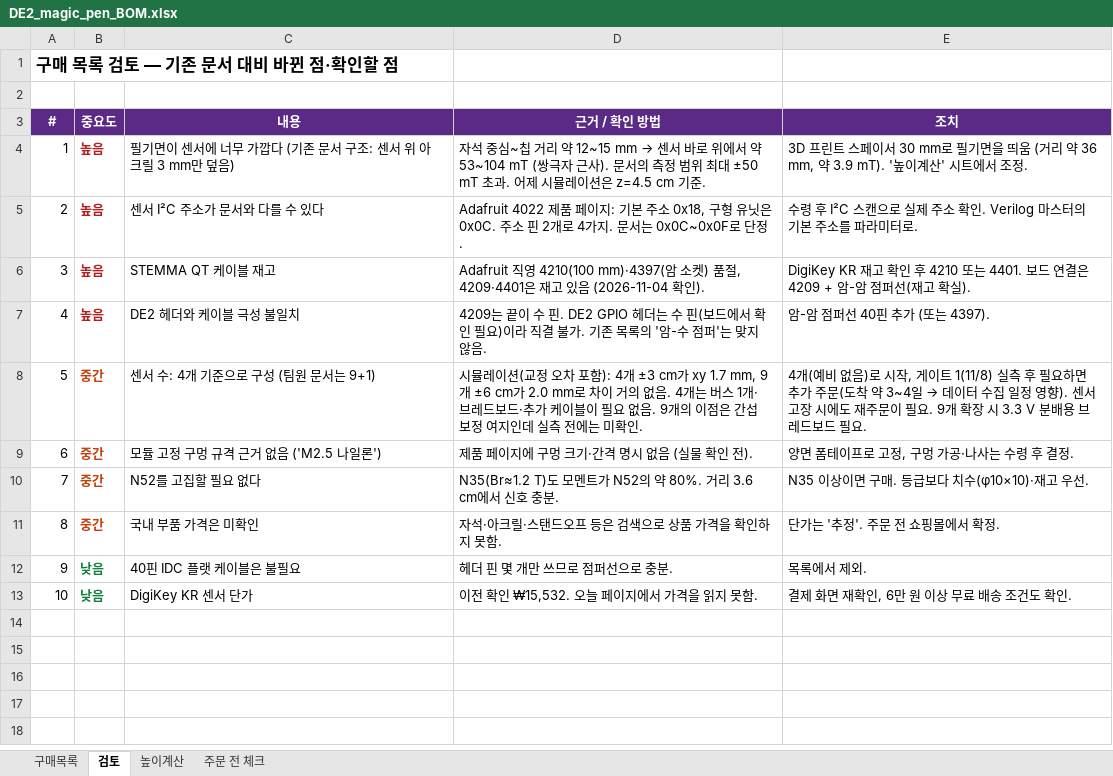
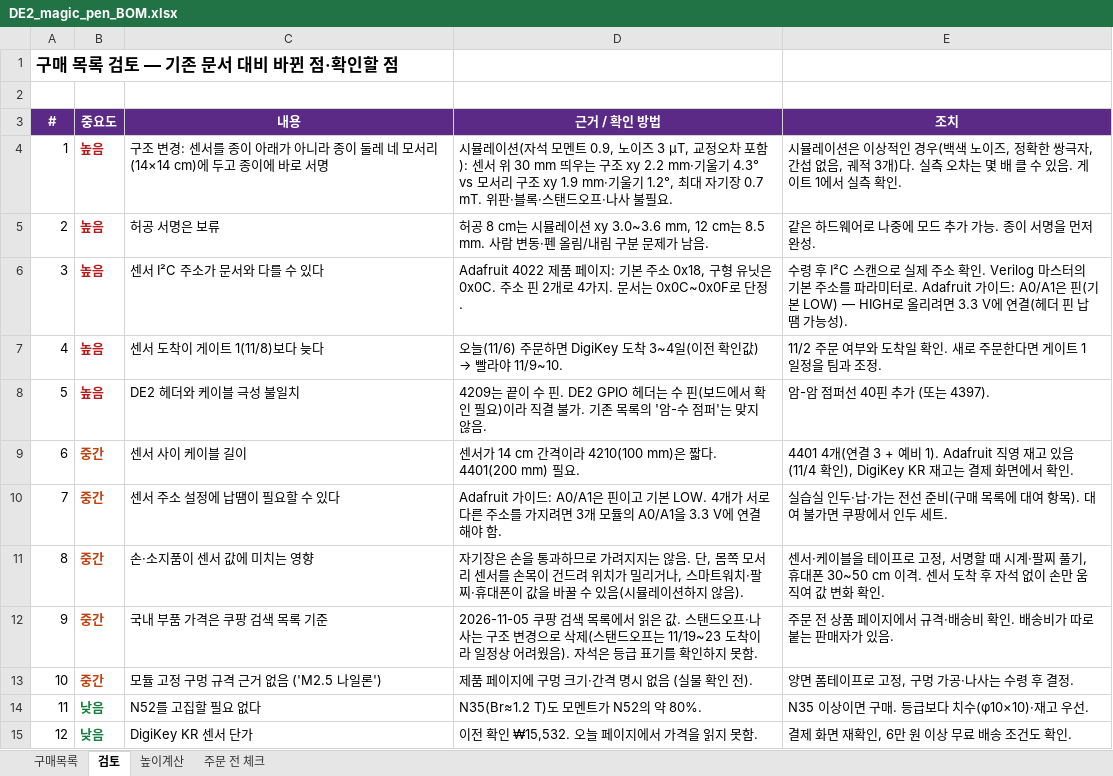
Before and after one commit to upjun0220/de2-design-projects, an Excel workbook: design2/docs/DE2_magic_pen_BOM.xlsx, sheet 검토, drawn as a sheet; values as stored, in another font and other column widths than the file's, no borders; removed rows and columns are numbered as before the commit, all else as after; the diff names each change by its address in the sheet, - before the commit and + after, or states it on an @@ line.

```diff
--- a/design2/docs/DE2_magic_pen_BOM.xlsx (sheet 검토)
+++ b/design2/docs/DE2_magic_pen_BOM.xlsx (sheet 검토)
-row 4: 1 | 높음 | 필기면이 센서에 너무 가깝다 (기존 문서 구조: 센서 위 아크릴 3 mm만 덮음) | 자석 중심~칩 거리 약 12~15 mm → 센서 바로 위에서 약 53~104 mT (쌍극자 근사). 문서의 측정 범위 최대 ±50 mT 초과. 어제 시뮬레이션은 z=4.5 cm 기준. | 3D 프린트 스페이서 30 mm로 필기면을 띄움 (거리 약 36 mm, 약 3.9 mT). '높이계산' 시트에서 조정.
+row 4: 1 | 높음 | 구조 변경: 센서를 종이 아래가 아니라 종이 둘레 네 모서리(14×14 cm)에 두고 종이에 바로 서명 | 시뮬레이션(자석 모멘트 0.9, 노이즈 3 µT, 교정오차 포함): 센서 위 30 mm 띄우는 구조 xy 2.2 mm·기울기 4.3° vs 모서리 구조 xy 1.9 mm·기울기 1.2°, 최대 자기장 0.7 mT. 위판·블록·스탠드오프·나사 불필요. | 시뮬레이션은 이상적인 경우(백색 노이즈, 정확한 쌍극자, 간섭 없음, 궤적 3개)다. 실측 오차는 몇 배 클 수 있음. 게이트 1에서 실측 확인.
+row 5: 2 | 높음 | 허공 서명은 보류 | 허공 8 cm는 시뮬레이션 xy 3.0~3.6 mm, 12 cm는 8.5 mm. 사람 변동·펜 올림/내림 구분 문제가 남음. | 같은 하드웨어로 나중에 모드 추가 가능. 종이 서명을 먼저 완성.
@@ column A (#) renumbered from row 6 down @@
-E6 (조치): …미터로.
+E6 (조치): …미터로. Adafruit 가이드: A0/A1은 핀(기본 LOW) — HIGH로 올리려면 3.3 V에 연결(헤더 핀 납땜 가능성).
-row 6: 3 | 높음 | STEMMA QT 케이블 재고 | Adafruit 직영 4210(100 mm)·4397(암 소켓) 품절, 4209·4401은 재고 있음 (2026-11-04 확인). | DigiKey KR 재고 확인 후 4210 또는 4401. 보드 연결은 4209 + 암-암 점퍼선(재고 확실).
+row 7: 4 | 높음 | 센서 도착이 게이트 1(11/8)보다 늦다 | 오늘(11/6) 주문하면 DigiKey 도착 3~4일(이전 확인값) → 빨라야 11/9~10. | 11/2 주문 여부와 도착일 확인. 새로 주문한다면 게이트 1 일정을 팀과 조정.
-row 8: 5 | 중간 | 센서 수: 4개 기준으로 구성 (팀원 문서는 9+1) | 시뮬레이션(교정 오차 포함): 4개 ±3 cm가 xy 1.7 mm, 9개 ±6 cm가 2.0 mm로 차이 거의 없음. 4개는 버스 1개·브레드보드·추가 케이블이 필요 없음. 9개의 이점은 간섭 보정 여지인데 실측 전에는 미확인. | 4개(예비 없음)로 시작, 게이트 1(11/8) 실측 후 필요하면 추가 주문(도착 약 3~4일 → 데이터 수집 일정 영향). 센서 고장 시에도 재주문이 필요. 9개 확장 시 3.3 V 분배용 브레드보드 필요.
+row 9: 6 | 중간 | 센서 사이 케이블 길이 | 센서가 14 cm 간격이라 4210(100 mm)은 짧다. 4401(200 mm) 필요. | 4401 4개(연결 3 + 예비 1). Adafruit 직영 재고 있음(11/4 확인), DigiKey KR 재고는 결제 화면에서 확인.
+row 10: 7 | 중간 | 센서 주소 설정에 납땜이 필요할 수 있다 | Adafruit 가이드: A0/A1은 핀이고 기본 LOW. 4개가 서로 다른 주소를 가지려면 3개 모듈의 A0/A1을 3.3 V에 연결해야 함. | 실습실 인두·납·가는 전선 준비(구매 목록에 대여 항목). 대여 불가면 쿠팡에서 인두 세트.
+row 11: 8 | 중간 | 손·소지품이 센서 값에 미치는 영향 | 자기장은 손을 통과하므로 가려지지는 않음. 단, 몸쪽 모서리 센서를 손목이 건드려 위치가 밀리거나, 스마트워치·팔찌·휴대폰이 값을 바꿀 수 있음(시뮬레이션하지 않음). | 센서·케이블을 테이프로 고정, 서명할 때 시계·팔찌 풀기, 휴대폰 30~50 cm 이격. 센서 도착 후 자석 없이 손만 움직여 값 변화 확인.
+row 12: 9 | 중간 | 국내 부품 가격은 쿠팡 검색 목록 기준 | 2026-11-05 쿠팡 검색 목록에서 읽은 값. 스탠드오프·나사는 구조 변경으로 삭제(스탠드오프는 11/19~23 도착이라 일정상 어려웠음). 자석은 등급 표기를 확인하지 못함. | 주문 전 상품 페이지에서 규격·배송비 확인. 배송비가 따로 붙는 판매자가 있음.
-B14 (중요도): 중간
+B14 (중요도): 낮음
-B14 text colour: #C2410C
+B14 text colour: #15803D
-D14 (근거 / 확인 방법): N35(Br≈1.2 T)도 모멘트가 N52의 약 80%. 거리 3.6 cm에서 신호 충분.
+D14 (근거 / 확인 방법): N35(Br≈1.2 T)도 모멘트가 N52의 약 80%.
-row 11: 8 | 중간 | 국내 부품 가격은 미확인 | 자석·아크릴·스탠드오프 등은 검색으로 상품 가격을 확인하지 못함. | 단가는 '추정'. 주문 전 쇼핑몰에서 확정.
-row 12: 9 | 낮음 | 40핀 IDC 플랫 케이블은 불필요 | 헤더 핀 몇 개만 쓰므로 점퍼선으로 충분. | 목록에서 제외.
```
Also changed, not shown: sheet 구매목록, sheet 높이계산, sheet 주문 전 체크, formulas that keep their value, 4 other files.
